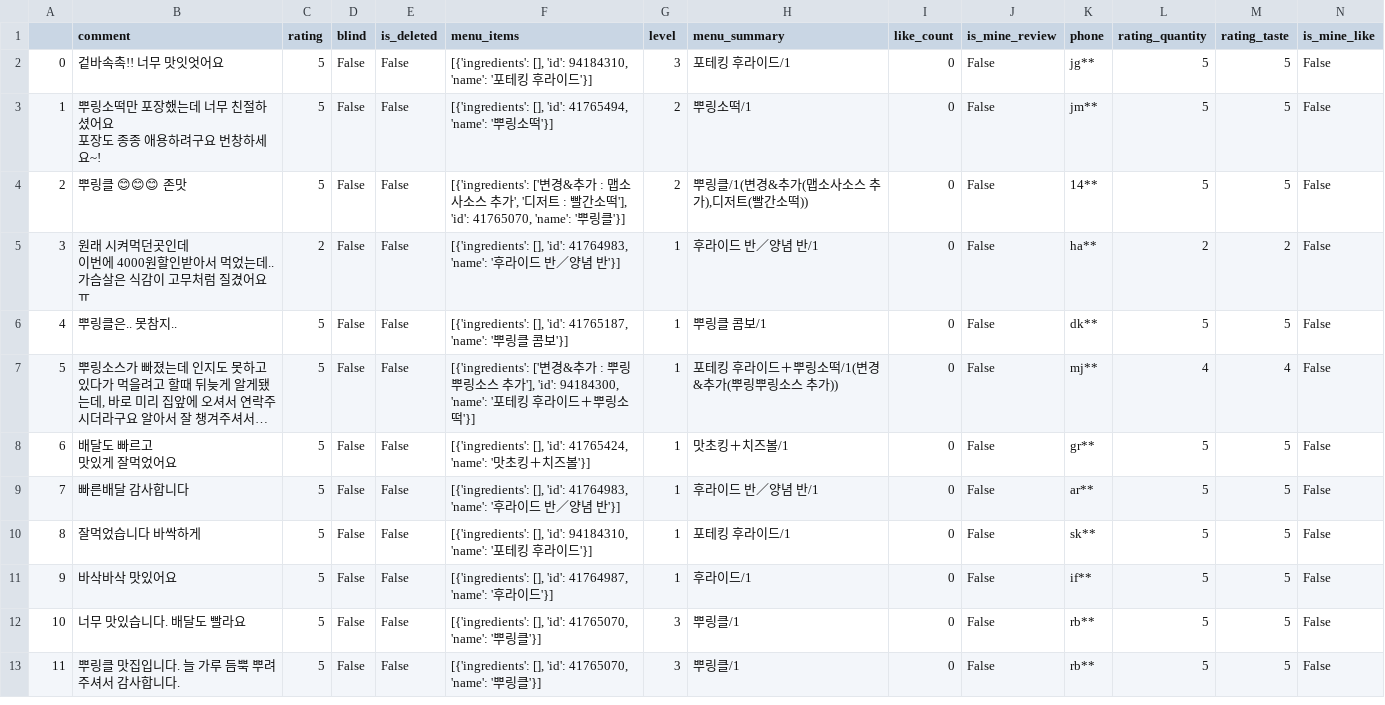
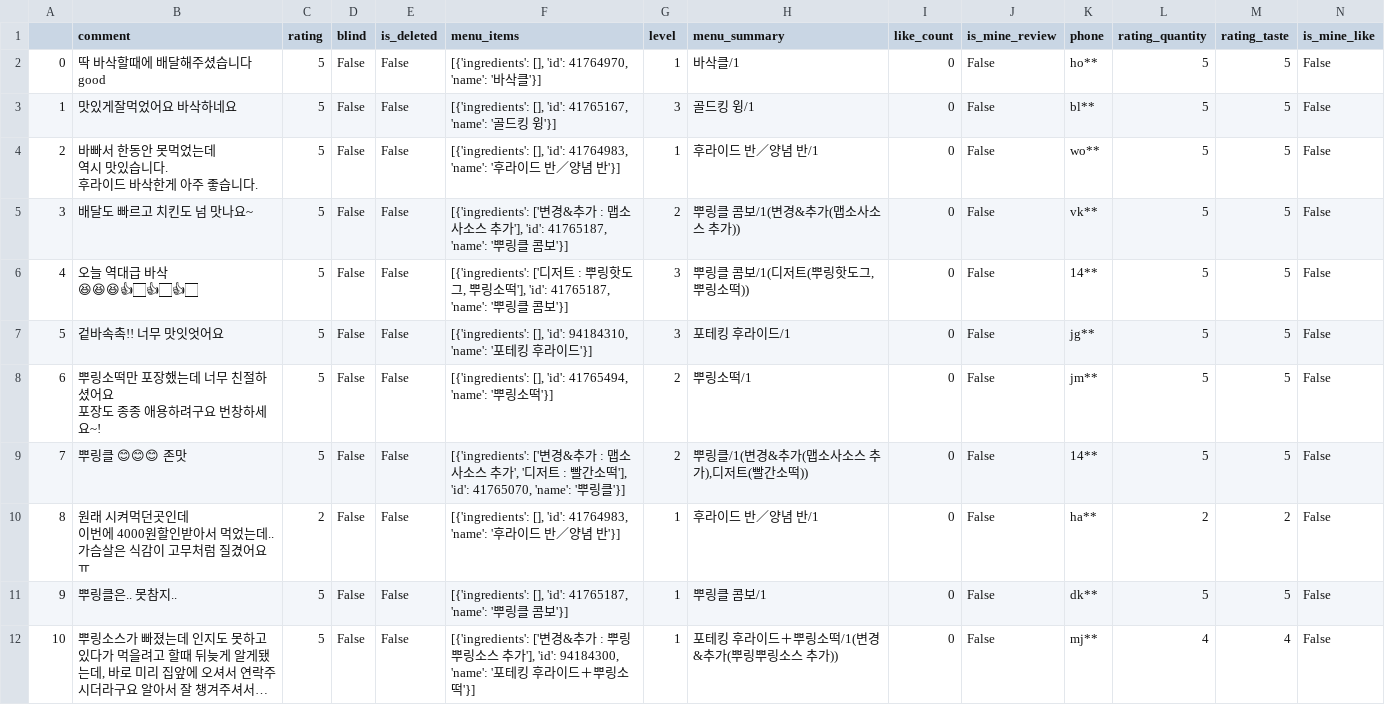
Before and after one commit to DeanKang97/pythonProject, a CSV file: review_338641.csv, drawn as a sheet; only a part is shown; the shorter side is filled out with more unchanged rows; long unchanged cells end in …; addresses are those after the commit; rows hold the shown columns only; ↵ is a line break in a cell; the diff names each change by its address in the sheet, - before the commit and + after, or states it on an @@ line.

```diff
--- a/review_338641.csv
+++ b/review_338641.csv
+row 2: 0 | 딱 바삭할때에 배달해주셨습니다 good | 5 | False | False | [{'ingredients': [], 'id': 41764970, 'name': '바삭클'}] | 1 | 바삭클/1 | 0 | False | ho** | 5 | 5 | False
+row 3: 1 | 맛있게잘먹었어요 바삭하네요 | 5 | False | False | [{'ingredients': [], 'id': 41765167, 'name': '골드킹 윙'}] | 3 | 골드킹 윙/1 | 0 | False | bl** | 5 | 5 | False
+row 4: 2 | 바빠서 한동안 못먹었는데 ↵ 역시 맛있습니다. ↵ 후라이드 바삭한게 아주 좋습니다. | 5 | False | False | [{'ingredients': [], 'id': 41764983, 'name': '후라이드 반／양념 반'}] | 1 | 후라이드 반／양념 반/1 | 0 | False | wo** | 5 | 5 | False
+row 5: 3 | 배달도 빠르고 치킨도 넘 맛나요~ | 5 | False | False | [{'ingredients': ['변경&추가 : 맵소사소스 추가'], 'id': 41765187, 'name': '뿌링클 콤보'}] | 2 | 뿌링클 콤보/1(변경&추가(맵소사소스 추가)) | 0 | False | vk** | 5 | 5 | False
+row 6: 4 | 오늘 역대급 바삭 😆😆😆👍🏻👍🏻👍🏻 | 5 | False | False | [{'ingredients': ['디저트 : 뿌링핫도그, 뿌링소떡'], 'id': 41765187, 'name': '뿌링클 콤보'}] | 3 | 뿌링클 콤보/1(디저트(뿌링핫도그,뿌링소떡)) | 0 | False | 14** | 5 | 5 | False
@@ column A renumbered from row 7 down @@
```
Also changed, not shown: 9 other files.
